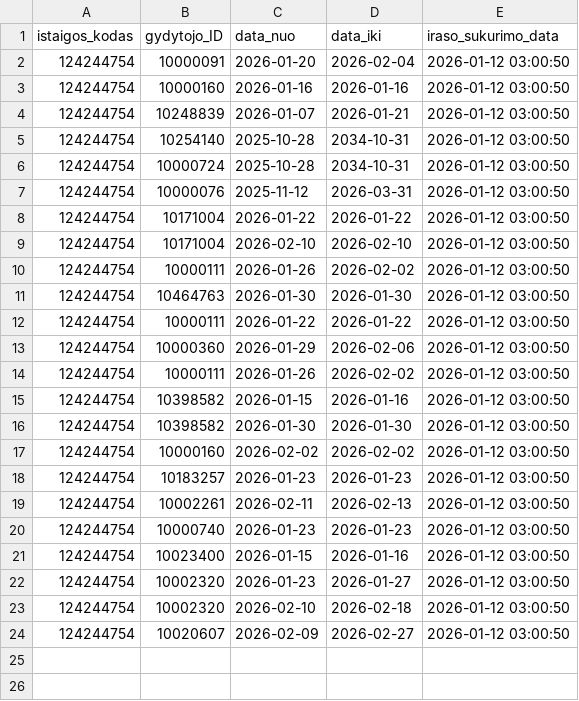
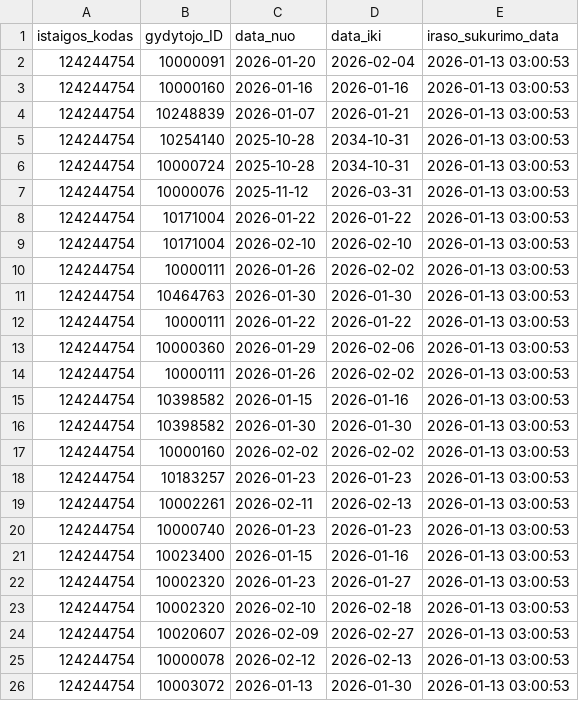
Before and after one commit to vilnius/karoliniskiu-poliklinika, a CSV file: 124244754_doctors_excluded.csv, drawn as a sheet.

```diff
--- a/124244754_doctors_excluded.csv
+++ b/124244754_doctors_excluded.csv
@@ -1,24 +1,26 @@
 istaigos_kodas;gydytojo_ID;data_nuo;data_iki;iraso_sukurimo_data
-124244754;10000091;2026-01-20;2026-02-04;2026-01-12 03:00:50
-124244754;10000160;2026-01-16;2026-01-16;2026-01-12 03:00:50
-124244754;10248839;2026-01-07;2026-01-21;2026-01-12 03:00:50
-124244754;10254140;2025-10-28;2034-10-31;2026-01-12 03:00:50
-124244754;10000724;2025-10-28;2034-10-31;2026-01-12 03:00:50
-124244754;10000076;2025-11-12;2026-03-31;2026-01-12 03:00:50
-124244754;10171004;2026-01-22;2026-01-22;2026-01-12 03:00:50
-124244754;10171004;2026-02-10;2026-02-10;2026-01-12 03:00:50
-124244754;10000111;2026-01-26;2026-02-02;2026-01-12 03:00:50
-124244754;10464763;2026-01-30;2026-01-30;2026-01-12 03:00:50
-124244754;10000111;2026-01-22;2026-01-22;2026-01-12 03:00:50
-124244754;10000360;2026-01-29;2026-02-06;2026-01-12 03:00:50
-124244754;10000111;2026-01-26;2026-02-02;2026-01-12 03:00:50
-124244754;10398582;2026-01-15;2026-01-16;2026-01-12 03:00:50
-124244754;10398582;2026-01-30;2026-01-30;2026-01-12 03:00:50
-124244754;10000160;2026-02-02;2026-02-02;2026-01-12 03:00:50
-124244754;10183257;2026-01-23;2026-01-23;2026-01-12 03:00:50
-124244754;10002261;2026-02-11;2026-02-13;2026-01-12 03:00:50
-124244754;10000740;2026-01-23;2026-01-23;2026-01-12 03:00:50
-124244754;10023400;2026-01-15;2026-01-16;2026-01-12 03:00:50
-124244754;10002320;2026-01-23;2026-01-27;2026-01-12 03:00:50
-124244754;10002320;2026-02-10;2026-02-18;2026-01-12 03:00:50
-124244754;10020607;2026-02-09;2026-02-27;2026-01-12 03:00:50
+124244754;10000091;2026-01-20;2026-02-04;2026-01-13 03:00:53
+124244754;10000160;2026-01-16;2026-01-16;2026-01-13 03:00:53
+124244754;10248839;2026-01-07;2026-01-21;2026-01-13 03:00:53
+124244754;10254140;2025-10-28;2034-10-31;2026-01-13 03:00:53
+124244754;10000724;2025-10-28;2034-10-31;2026-01-13 03:00:53
+124244754;10000076;2025-11-12;2026-03-31;2026-01-13 03:00:53
+124244754;10171004;2026-01-22;2026-01-22;2026-01-13 03:00:53
+124244754;10171004;2026-02-10;2026-02-10;2026-01-13 03:00:53
+124244754;10000111;2026-01-26;2026-02-02;2026-01-13 03:00:53
+124244754;10464763;2026-01-30;2026-01-30;2026-01-13 03:00:53
+124244754;10000111;2026-01-22;2026-01-22;2026-01-13 03:00:53
+124244754;10000360;2026-01-29;2026-02-06;2026-01-13 03:00:53
+124244754;10000111;2026-01-26;2026-02-02;2026-01-13 03:00:53
+124244754;10398582;2026-01-15;2026-01-16;2026-01-13 03:00:53
+124244754;10398582;2026-01-30;2026-01-30;2026-01-13 03:00:53
+124244754;10000160;2026-02-02;2026-02-02;2026-01-13 03:00:53
+124244754;10183257;2026-01-23;2026-01-23;2026-01-13 03:00:53
+124244754;10002261;2026-02-11;2026-02-13;2026-01-13 03:00:53
+124244754;10000740;2026-01-23;2026-01-23;2026-01-13 03:00:53
+124244754;10023400;2026-01-15;2026-01-16;2026-01-13 03:00:53
+124244754;10002320;2026-01-23;2026-01-27;2026-01-13 03:00:53
+124244754;10002320;2026-02-10;2026-02-18;2026-01-13 03:00:53
+124244754;10020607;2026-02-09;2026-02-27;2026-01-13 03:00:53
+124244754;10000078;2026-02-12;2026-02-13;2026-01-13 03:00:53
+124244754;10003072;2026-01-13;2026-01-30;2026-01-13 03:00:53
```
Also changed, not shown: 124244754_family_doctors_list.csv, 124244754_family_doctors_visits_hours.csv, 1 other file.
